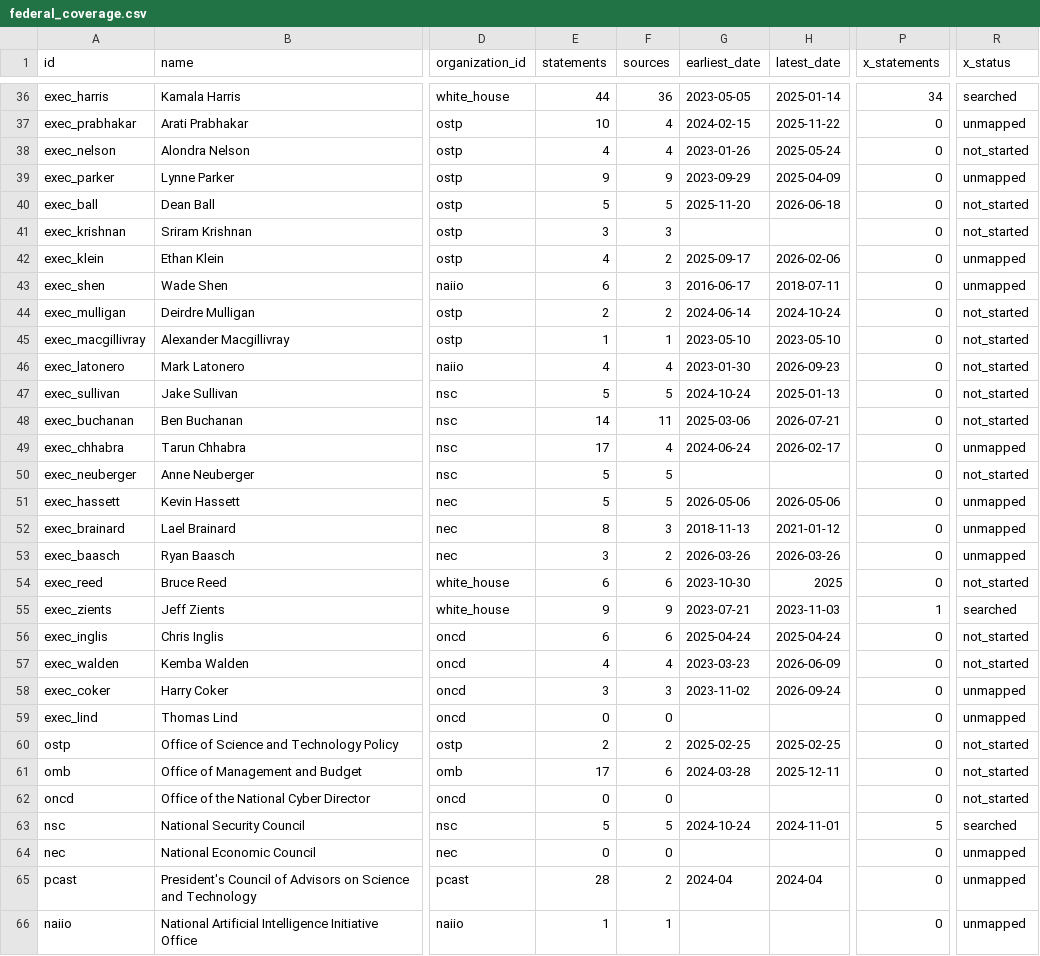
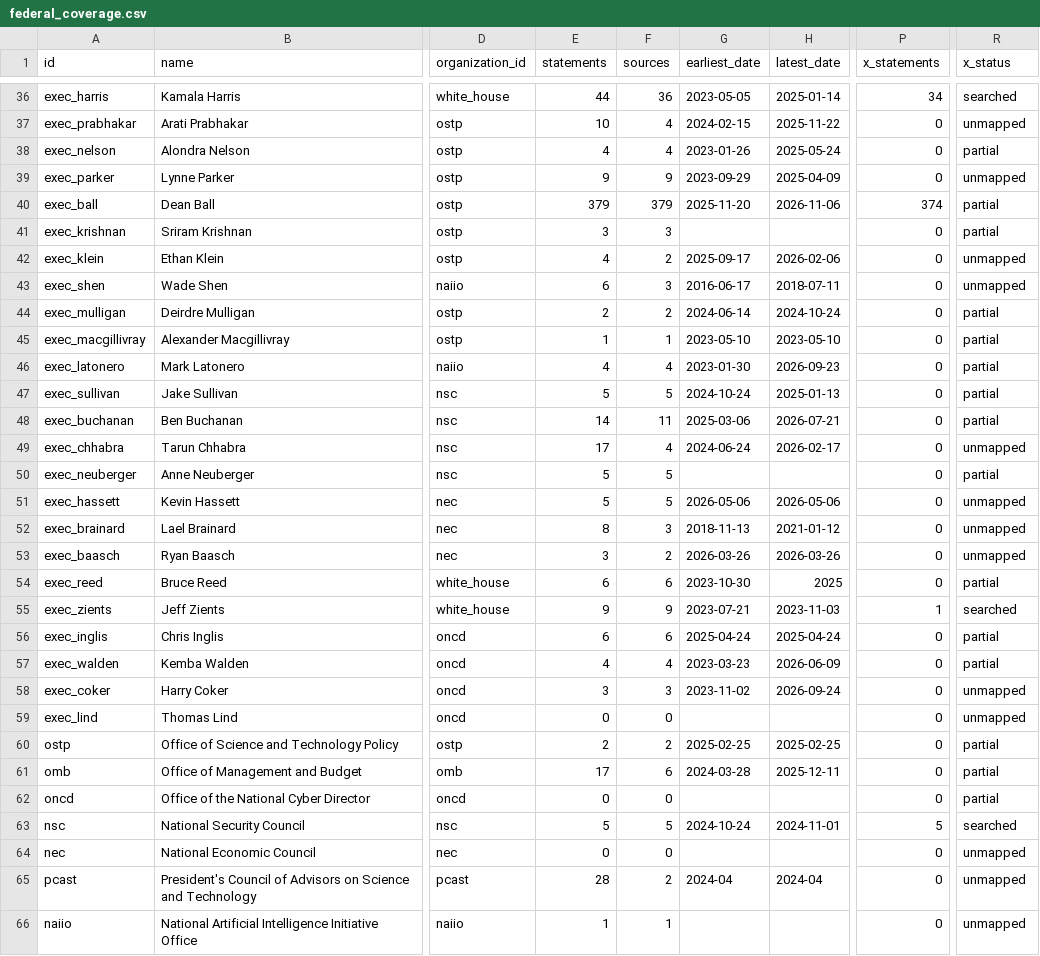
Before and after one commit to harshul-basava/what-washington-says-about-ai, a CSV file: site/data/federal_coverage.csv, drawn as a sheet; only a part is shown, gaps mark what is left out; the diff covers the shown part only; the diff names each change by its address in the sheet, - before the commit and + after, or states it on an @@ line.

```diff
--- a/site/data/federal_coverage.csv
+++ b/site/data/federal_coverage.csv
-R38 (x_status): not_started
+R38 (x_status): partial
-E40 (statements): 5
+E40 (statements): 379
-F40 (sources): 5
+F40 (sources): 379
-H40 (latest_date): 2026-06-18
+H40 (latest_date): 2026-11-06
-P40 (x_statements): 0
+P40 (x_statements): 374
-R40:R41 (x_status): not_started
+R40:R41 (x_status): partial
-R44:R48 (x_status): not_started
+R44:R48 (x_status): partial
-R50 (x_status): not_started
+R50 (x_status): partial
-R54 (x_status): not_started
+R54 (x_status): partial
-R56:R57 (x_status): not_started
+R56:R57 (x_status): partial
-R60:R62 (x_status): not_started
+R60:R62 (x_status): partial
```
Also changed, not shown: 60 edited cells elsewhere in this file, site/data/policies.csv, 14 other files.
